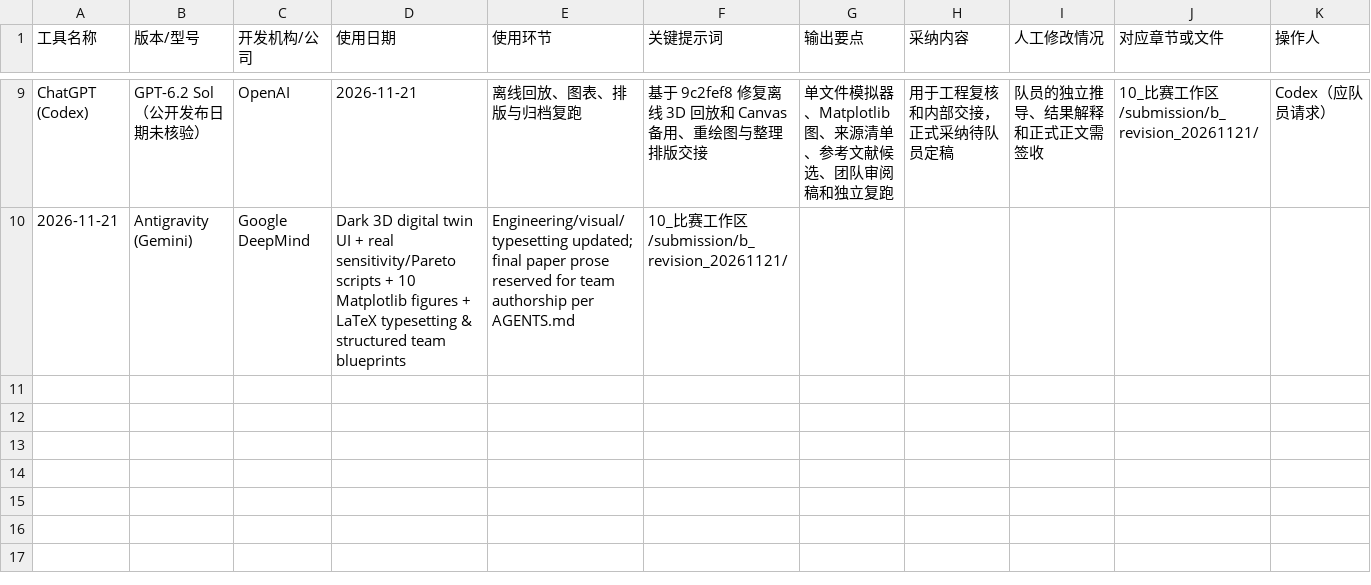
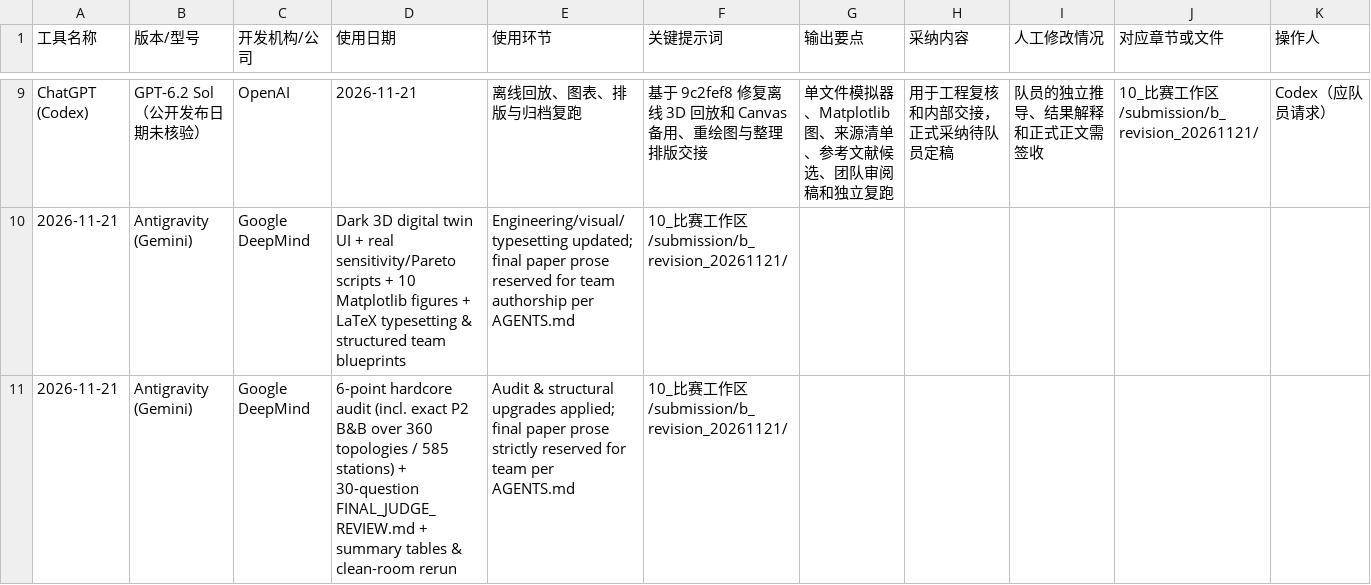
Before and after one commit to leo63772558/swbmcm-2026-race, a CSV file: 08_ai-log/AI_USAGE_LOG.csv, drawn as a sheet; only a part is shown, gaps mark what is left out.

```diff
--- a/08_ai-log/AI_USAGE_LOG.csv
+++ b/08_ai-log/AI_USAGE_LOG.csv
@@ -10 +10,2 @@ ChatGPT (Codex),GPT-6.2 Sol（公开发布日期未核验）,OpenAI,2026-11-21,
 2026-11-21,Antigravity (Gemini),Google DeepMind,Dark 3D digital twin UI + real sensitivity/Pareto scripts + 10 Matplotlib figures + LaTeX typesetting & structured team blueprints,Engineering/visual/typesetting updated; final paper prose reserved for team authorship per AGENTS.md,10_比赛工作区/submission/b_revision_20261121/
+2026-11-21,Antigravity (Gemini),Google DeepMind,6-point hardcore audit (incl. exact P2 B&B over 360 topologies / 585 stations) + 30-question FINAL_JUDGE_REVIEW.md + summary tables & clean-room rerun,Audit & structural upgrades applied; final paper prose strictly reserved for team per AGENTS.md,10_比赛工作区/submission/b_revision_20261121/
```
Also changed, not shown: 10_比赛工作区/submission/b_revision_20261121/AI_USAGE_LOG.csv, 12_AI使用记录/AI_USAGE_LOG_比赛版.csv, 31 other files.
